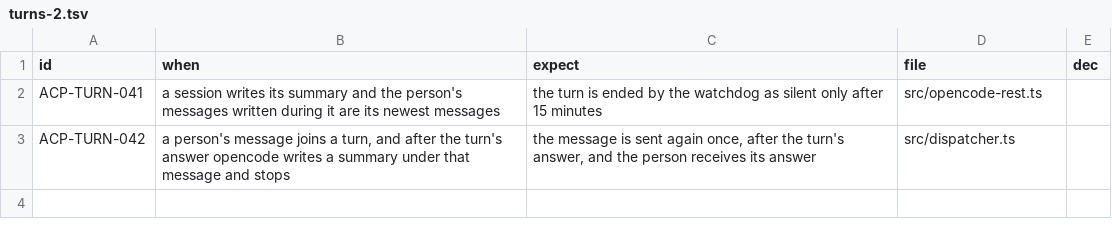
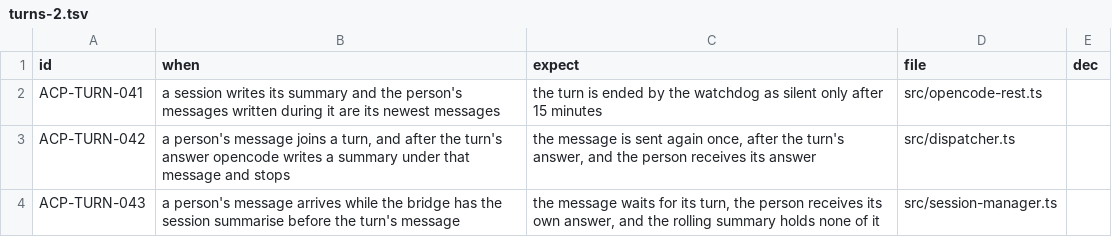
Before and after one commit to cerase-ai/cerase-acp, a TSV file: specs/turns-2.tsv, drawn as a sheet; the diff names each change by its address in the sheet, - before the commit and + after, or states it on an @@ line.

```diff
--- a/specs/turns-2.tsv
+++ b/specs/turns-2.tsv
+row 4: ACP-TURN-043 | a person's message arrives while the bridge has the session summarise before the turn's message | the message waits for its turn, the person receives its own answer, and the rolling summary holds none of it | src/session-manager.ts
```
Also changed, not shown: specs/INDEX.tsv, 3 other files.
